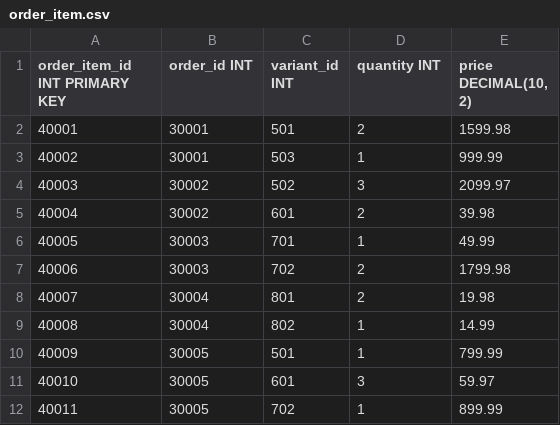
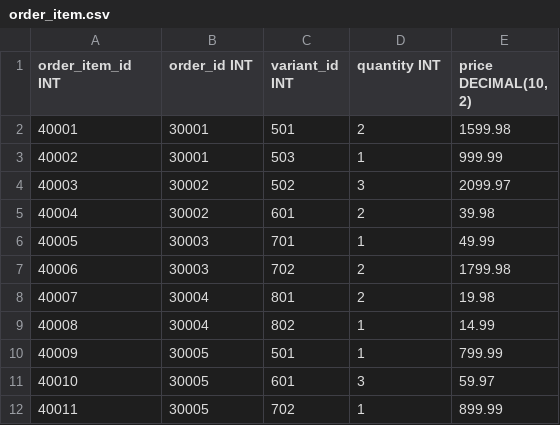
Before and after one commit to 125heracles123/e-commerce, a CSV file: dbInitialData/order_item.csv, drawn as a sheet.

```diff
--- a/dbInitialData/order_item.csv
+++ b/dbInitialData/order_item.csv
@@ -1,2 +1,2 @@
-order_item_id INT PRIMARY KEY,order_id INT,variant_id INT,quantity INT,"price DECIMAL(10, 2)"
+order_item_id INT ,order_id INT,variant_id INT,quantity INT,"price DECIMAL(10, 2)"
 40001,30001,501,2,1599.98
```
Also changed, not shown: dbInitialData/category.csv, dbInitialData/orders.csv, 8 other files.
